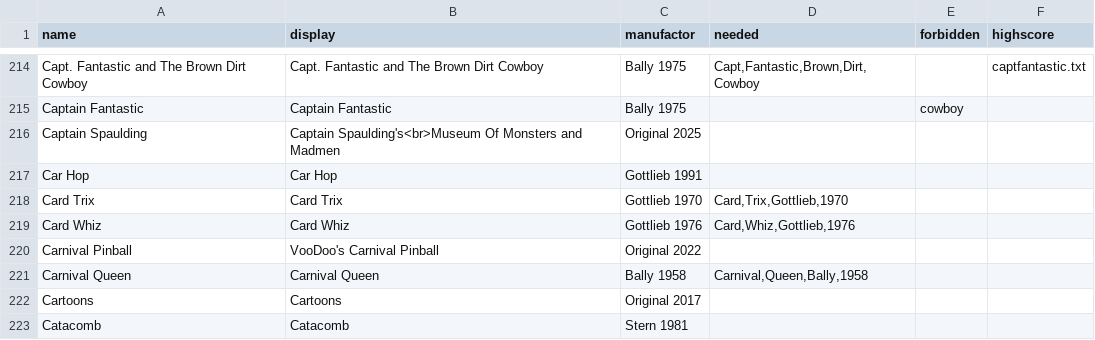
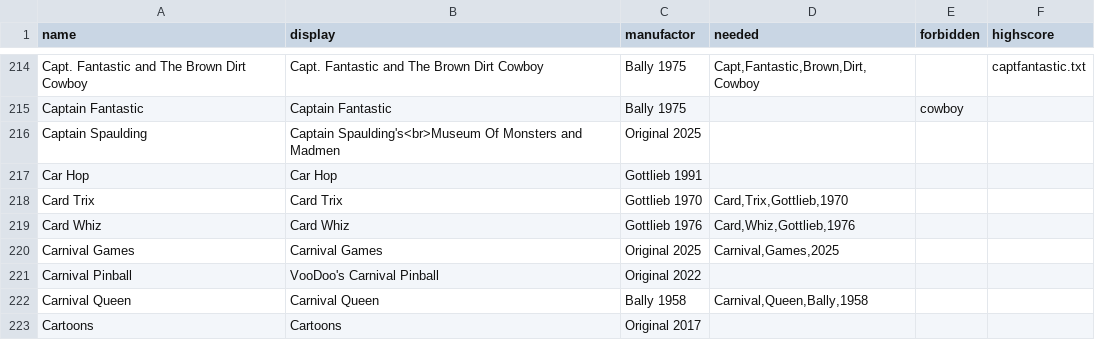
Before and after one commit to BA5T1/tablearray, a CSV file: tablearray.csv, drawn as a sheet; only a part is shown, gaps mark what is left out; the shorter side is filled out with more unchanged rows; the diff names each change by its address in the sheet, - before the commit and + after, or states it on an @@ line.

Commit message:
Add of Carnival Games Original 2025

```diff
--- a/tablearray.csv
+++ b/tablearray.csv
+row 220: Carnival Games | Carnival Games | Original 2025 | Carnival,Games,2025
```
